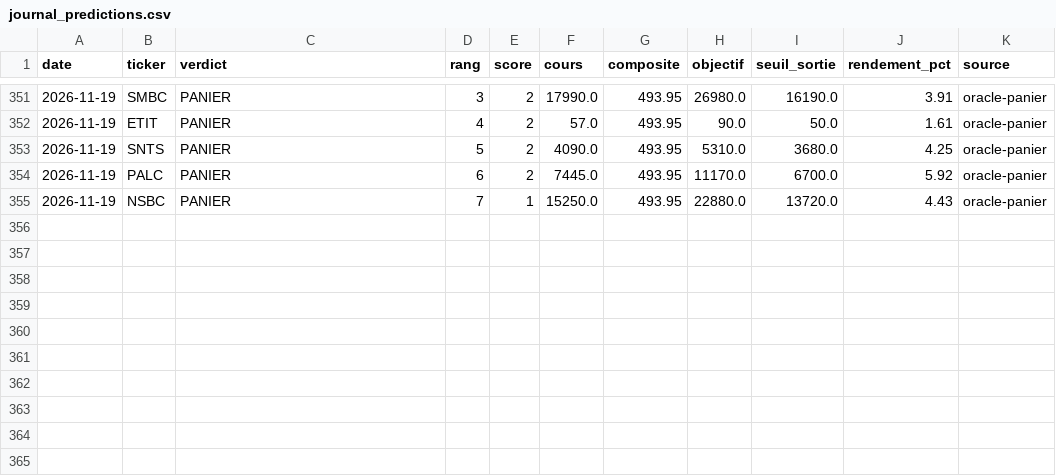
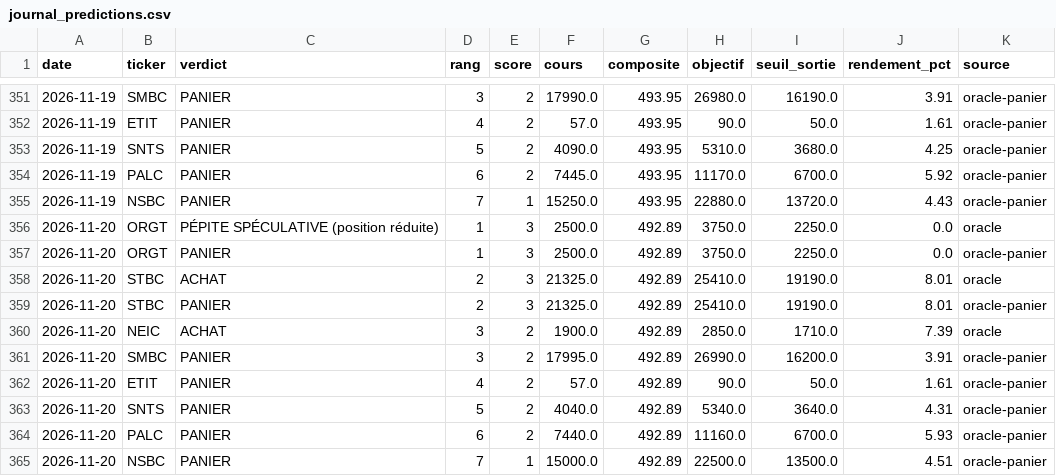
Before and after one commit to tiahogeraldjoel-eng/Cloud-claude-tiaho, a CSV file: .claude/skills/brvm-gem-finder/data/journal_predictions.csv, drawn as a sheet; only a part is shown, gaps mark what is left out; the diff names each change by its address in the sheet, - before the commit and + after, or states it on an @@ line.

```diff
--- a/.claude/skills/brvm-gem-finder/data/journal_predictions.csv
+++ b/.claude/skills/brvm-gem-finder/data/journal_predictions.csv
+row 356: 2026-11-20 | ORGT | PÉPITE SPÉCULATIVE (position réduite) | 1 | 3 | 2500.0 | 492.89 | 3750.0 | 2250.0 | 0.0 | oracle
+row 357: 2026-11-20 | ORGT | PANIER | 1 | 3 | 2500.0 | 492.89 | 3750.0 | 2250.0 | 0.0 | oracle-panier
+row 358: 2026-11-20 | STBC | ACHAT | 2 | 3 | 21325.0 | 492.89 | 25410.0 | 19190.0 | 8.01 | oracle
+row 359: 2026-11-20 | STBC | PANIER | 2 | 3 | 21325.0 | 492.89 | 25410.0 | 19190.0 | 8.01 | oracle-panier
+row 360: 2026-11-20 | NEIC | ACHAT | 3 | 2 | 1900.0 | 492.89 | 2850.0 | 1710.0 | 7.39 | oracle
+row 361: 2026-11-20 | SMBC | PANIER | 3 | 2 | 17995.0 | 492.89 | 26990.0 | 16200.0 | 3.91 | oracle-panier
+row 362: 2026-11-20 | ETIT | PANIER | 4 | 2 | 57.0 | 492.89 | 90.0 | 50.0 | 1.61 | oracle-panier
+row 363: 2026-11-20 | SNTS | PANIER | 5 | 2 | 4040.0 | 492.89 | 5340.0 | 3640.0 | 4.31 | oracle-panier
+row 364: 2026-11-20 | PALC | PANIER | 6 | 2 | 7440.0 | 492.89 | 11160.0 | 6700.0 | 5.93 | oracle-panier
+row 365: 2026-11-20 | NSBC | PANIER | 7 | 1 | 15000.0 | 492.89 | 22500.0 | 13500.0 | 4.51 | oracle-panier
```
